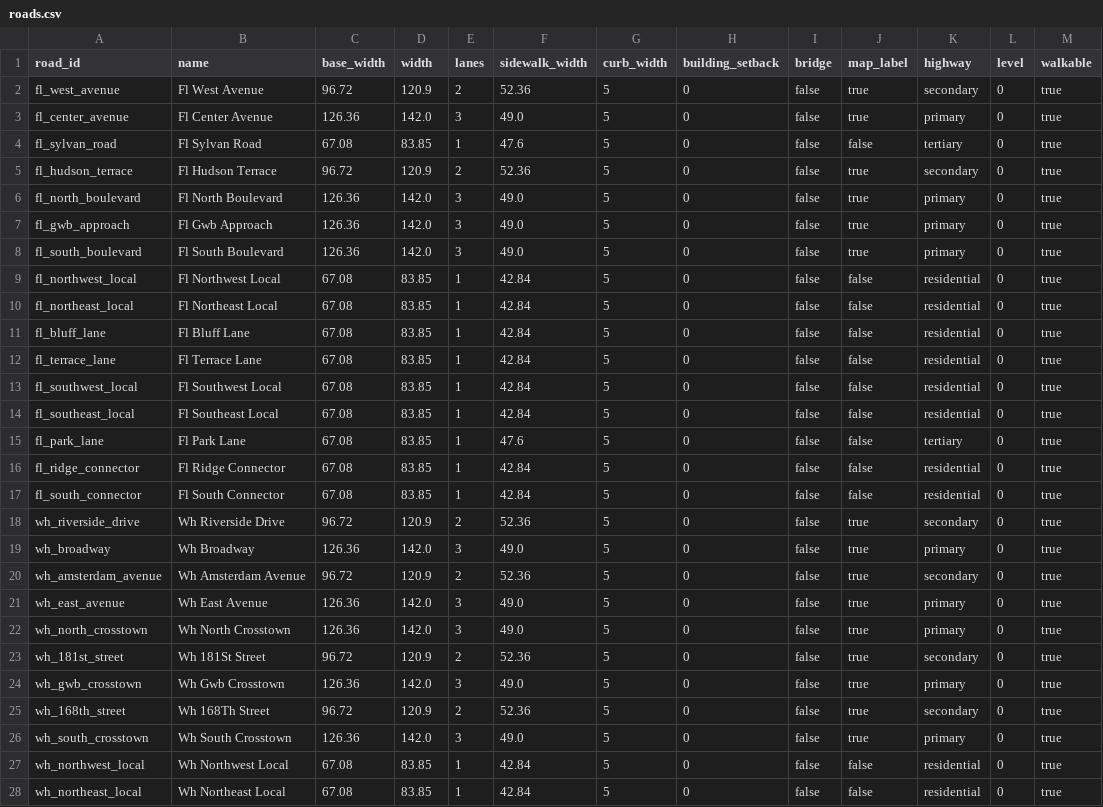
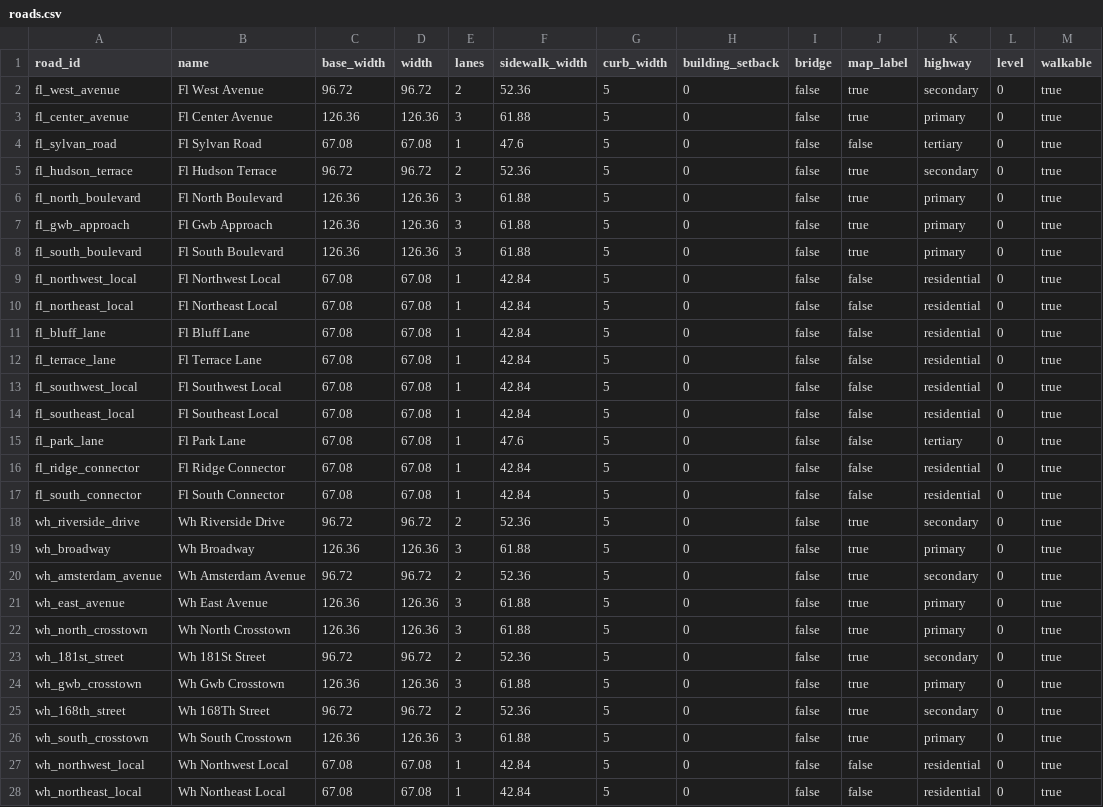
Before and after one commit to goodnighthawk/Open-Night, a CSV file: mapfiles/data/map_001_gwb_corridor/roads.csv, drawn as a sheet; only a part is shown; the diff covers the shown part only.

Commit message:
v0.9: preserve carriageways and widen sidewalks 40 percent

```diff
--- a/mapfiles/data/map_001_gwb_corridor/roads.csv
+++ b/mapfiles/data/map_001_gwb_corridor/roads.csv
@@ -1,28 +1,28 @@
 road_id,name,base_width,width,lanes,sidewalk_width,curb_width,building_setback,bridge,map_label,highway,level,walkable
-fl_west_avenue,Fl West Avenue,96.72,120.9,2,52.36,5,0,false,true,secondary,0,true
-fl_center_avenue,Fl Center Avenue,126.36,142.0,3,49.0,5,0,false,true,primary,0,true
-fl_sylvan_road,Fl Sylvan Road,67.08,83.85,1,47.6,5,0,false,false,tertiary,0,true
-fl_hudson_terrace,Fl Hudson Terrace,96.72,120.9,2,52.36,5,0,false,true,secondary,0,true
-fl_north_boulevard,Fl North Boulevard,126.36,142.0,3,49.0,5,0,false,true,primary,0,true
-fl_gwb_approach,Fl Gwb Approach,126.36,142.0,3,49.0,5,0,false,true,primary,0,true
-fl_south_boulevard,Fl South Boulevard,126.36,142.0,3,49.0,5,0,false,true,primary,0,true
-fl_northwest_local,Fl Northwest Local,67.08,83.85,1,42.84,5,0,false,false,residential,0,true
-fl_northeast_local,Fl Northeast Local,67.08,83.85,1,42.84,5,0,false,false,residential,0,true
-fl_bluff_lane,Fl Bluff Lane,67.08,83.85,1,42.84,5,0,false,false,residential,0,true
-fl_terrace_lane,Fl Terrace Lane,67.08,83.85,1,42.84,5,0,false,false,residential,0,true
-fl_southwest_local,Fl Southwest Local,67.08,83.85,1,42.84,5,0,false,false,residential,0,true
-fl_southeast_local,Fl Southeast Local,67.08,83.85,1,42.84,5,0,false,false,residential,0,true
-fl_park_lane,Fl Park Lane,67.08,83.85,1,47.6,5,0,false,false,tertiary,0,true
-fl_ridge_connector,Fl Ridge Connector,67.08,83.85,1,42.84,5,0,false,false,residential,0,true
-fl_south_connector,Fl South Connector,67.08,83.85,1,42.84,5,0,false,false,residential,0,true
-wh_riverside_drive,Wh Riverside Drive,96.72,120.9,2,52.36,5,0,false,true,secondary,0,true
-wh_broadway,Wh Broadway,126.36,142.0,3,49.0,5,0,false,true,primary,0,true
-wh_amsterdam_avenue,Wh Amsterdam Avenue,96.72,120.9,2,52.36,5,0,false,true,secondary,0,true
-wh_east_avenue,Wh East Avenue,126.36,142.0,3,49.0,5,0,false,true,primary,0,true
-wh_north_crosstown,Wh North Crosstown,126.36,142.0,3,49.0,5,0,false,true,primary,0,true
-wh_181st_street,Wh 181St Street,96.72,120.9,2,52.36,5,0,false,true,secondary,0,true
-wh_gwb_crosstown,Wh Gwb Crosstown,126.36,142.0,3,49.0,5,0,false,true,primary,0,true
-wh_168th_street,Wh 168Th Street,96.72,120.9,2,52.36,5,0,false,true,secondary,0,true
-wh_south_crosstown,Wh South Crosstown,126.36,142.0,3,49.0,5,0,false,true,primary,0,true
-wh_northwest_local,Wh Northwest Local,67.08,83.85,1,42.84,5,0,false,false,residential,0,true
-wh_northeast_local,Wh Northeast Local,67.08,83.85,1,42.84,5,0,false,false,residential,0,true
+fl_west_avenue,Fl West Avenue,96.72,96.72,2,52.36,5,0,false,true,secondary,0,true
+fl_center_avenue,Fl Center Avenue,126.36,126.36,3,61.88,5,0,false,true,primary,0,true
+fl_sylvan_road,Fl Sylvan Road,67.08,67.08,1,47.6,5,0,false,false,tertiary,0,true
+fl_hudson_terrace,Fl Hudson Terrace,96.72,96.72,2,52.36,5,0,false,true,secondary,0,true
+fl_north_boulevard,Fl North Boulevard,126.36,126.36,3,61.88,5,0,false,true,primary,0,true
+fl_gwb_approach,Fl Gwb Approach,126.36,126.36,3,61.88,5,0,false,true,primary,0,true
+fl_south_boulevard,Fl South Boulevard,126.36,126.36,3,61.88,5,0,false,true,primary,0,true
+fl_northwest_local,Fl Northwest Local,67.08,67.08,1,42.84,5,0,false,false,residential,0,true
+fl_northeast_local,Fl Northeast Local,67.08,67.08,1,42.84,5,0,false,false,residential,0,true
+fl_bluff_lane,Fl Bluff Lane,67.08,67.08,1,42.84,5,0,false,false,residential,0,true
+fl_terrace_lane,Fl Terrace Lane,67.08,67.08,1,42.84,5,0,false,false,residential,0,true
+fl_southwest_local,Fl Southwest Local,67.08,67.08,1,42.84,5,0,false,false,residential,0,true
+fl_southeast_local,Fl Southeast Local,67.08,67.08,1,42.84,5,0,false,false,residential,0,true
+fl_park_lane,Fl Park Lane,67.08,67.08,1,47.6,5,0,false,false,tertiary,0,true
+fl_ridge_connector,Fl Ridge Connector,67.08,67.08,1,42.84,5,0,false,false,residential,0,true
+fl_south_connector,Fl South Connector,67.08,67.08,1,42.84,5,0,false,false,residential,0,true
+wh_riverside_drive,Wh Riverside Drive,96.72,96.72,2,52.36,5,0,false,true,secondary,0,true
+wh_broadway,Wh Broadway,126.36,126.36,3,61.88,5,0,false,true,primary,0,true
+wh_amsterdam_avenue,Wh Amsterdam Avenue,96.72,96.72,2,52.36,5,0,false,true,secondary,0,true
+wh_east_avenue,Wh East Avenue,126.36,126.36,3,61.88,5,0,false,true,primary,0,true
+wh_north_crosstown,Wh North Crosstown,126.36,126.36,3,61.88,5,0,false,true,primary,0,true
+wh_181st_street,Wh 181St Street,96.72,96.72,2,52.36,5,0,false,true,secondary,0,true
+wh_gwb_crosstown,Wh Gwb Crosstown,126.36,126.36,3,61.88,5,0,false,true,primary,0,true
+wh_168th_street,Wh 168Th Street,96.72,96.72,2,52.36,5,0,false,true,secondary,0,true
+wh_south_crosstown,Wh South Crosstown,126.36,126.36,3,61.88,5,0,false,true,primary,0,true
+wh_northwest_local,Wh Northwest Local,67.08,67.08,1,42.84,5,0,false,false,residential,0,true
+wh_northeast_local,Wh Northeast Local,67.08,67.08,1,42.84,5,0,false,false,residential,0,true
```
Also changed, not shown: 10 edited cells elsewhere in this file.
